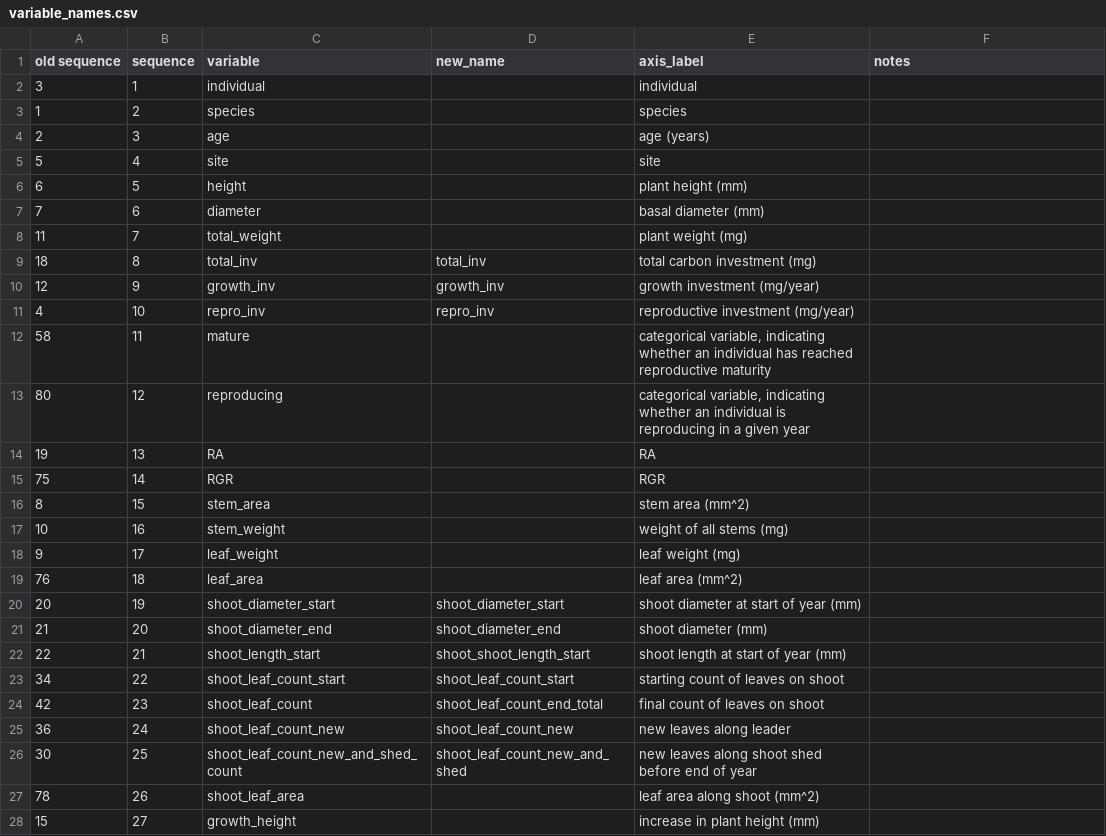
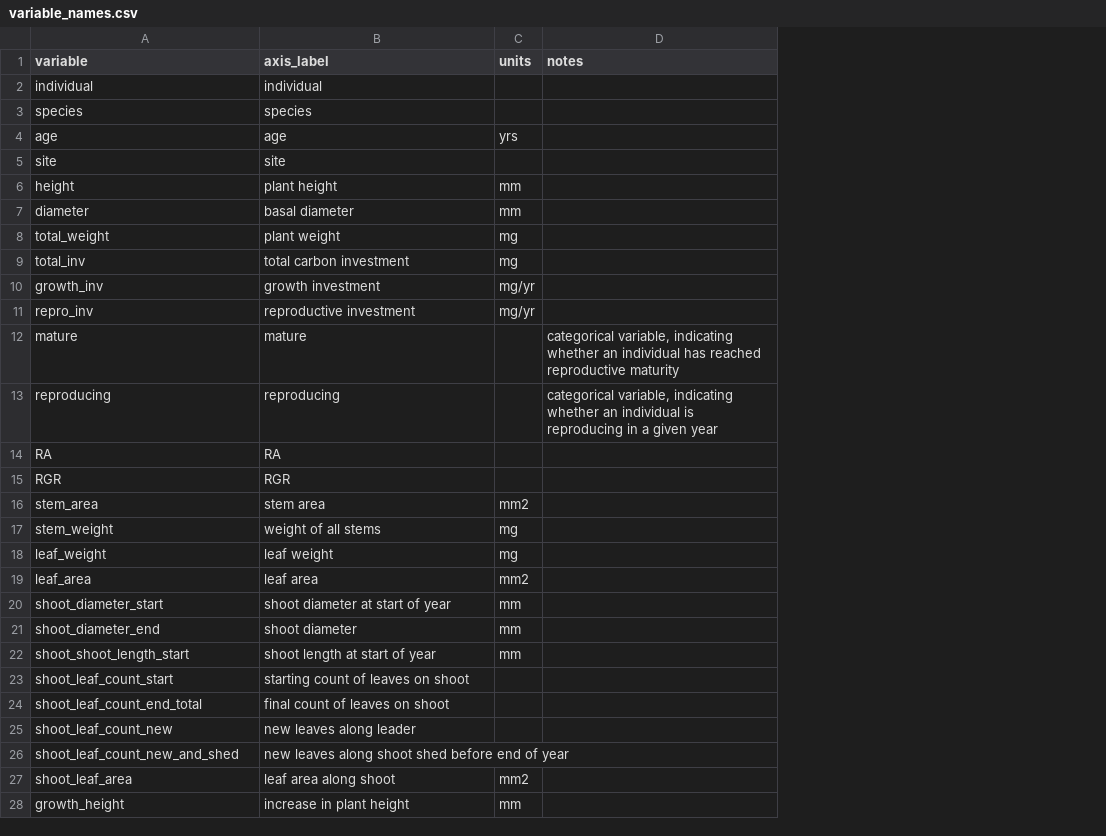
Before and after one commit to dfalster/Reproductive_Allocation_Kuringgai, a CSV file: data/variable_names.csv, drawn as a sheet; only a part is shown; removed rows and columns are numbered as before the commit, all else as after; the diff covers the shown part only; the diff names each change by its address in the sheet, - before the commit and + after, or states it on an @@ line.

Commit message:
Reorder variables to match order in data/variable_names.csv

```diff
--- a/data/variable_names.csv
+++ b/data/variable_names.csv
-column A (old sequence), rows 2-28: 3 | 1 | 2 | 5 | 6 | 7 | 11 | 18 | 12 | 4 | 58 | 80 | 19 | 75 | 8 | 10 | 9 | 76 | 20 | 21 | 22 | 34 | 42 | 36 | 30 | 78 | 15
-column B (sequence), rows 2-28: 1 | 2 | 3 | 4 | 5 | 6 | 7 | 8 | 9 | 10 | 11 | 12 | 13 | 14 | 15 | 16 | 17 | 18 | 19 | 20 | 21 | 22 | 23 | 24 | 25 | 26 | 27
-column D (new_name), rows 9-26: total_inv | growth_inv | repro_inv |  |  |  |  |  |  |  |  | shoot_diameter_start | shoot_diameter_end | shoot_shoot_length_start | shoot_leaf_count_start | shoot_leaf_count_end_total | shoot_leaf_count_new | shoot_leaf_count_new_and_shed
+column C (units), rows 4-28: yrs |  | mm | mm | mg | mg | mg/yr | mg/yr |  |  |  |  | mm2 | mg | mg | mm2 | mm | mm | mm |  |  |  |  | mm2 | mm
-B4 (axis_label): age (years)
+B4 (axis_label): age
-B6 (axis_label): plant height (mm)
+B6 (axis_label): plant height
-B7 (axis_label): basal diameter (mm)
+B7 (axis_label): basal diameter
-B8 (axis_label): plant weight (mg)
+B8 (axis_label): plant weight
-B9 (axis_label): total carbon investment (mg)
+B9 (axis_label): total carbon investment
-B10 (axis_label): growth investment (mg/year)
+B10 (axis_label): growth investment
-B11 (axis_label): reproductive investment (mg/year)
+B11 (axis_label): reproductive investment
-B12 (axis_label): categorical variable, indicating whether an individual has reached reproductive maturity
+B12 (axis_label): mature
-D12 (notes): (empty)
+D12 (notes): categorical variable, indicating whether an individual has reached reproductive maturity
-B13 (axis_label): categorical variable, indicating whether an individual is reproducing in a given year
+B13 (axis_label): reproducing
-D13 (notes): (empty)
+D13 (notes): categorical variable, indicating whether an individual is reproducing in a given year
-B16 (axis_label): stem area (mm^2)
+B16 (axis_label): stem area
-B17 (axis_label): weight of all stems (mg)
+B17 (axis_label): weight of all stems
-B18 (axis_label): leaf weight (mg)
+B18 (axis_label): leaf weight
-B19 (axis_label): leaf area (mm^2)
+B19 (axis_label): leaf area
-B20 (axis_label): shoot diameter at start of year (mm)
+B20 (axis_label): shoot diameter at start of year
-B21 (axis_label): shoot diameter (mm)
+B21 (axis_label): shoot diameter
-A22 (variable): shoot_length_start
+A22 (variable): shoot_shoot_length_start
-B22 (axis_label): shoot length at start of year (mm)
+B22 (axis_label): shoot length at start of year
-A24 (variable): shoot_leaf_count
+A24 (variable): shoot_leaf_count_end_total
-A26 (variable): shoot_leaf_count_new_and_shed_count
+A26 (variable): shoot_leaf_count_new_and_shed
-B27 (axis_label): leaf area along shoot (mm^2)
+B27 (axis_label): leaf area along shoot
-B28 (axis_label): increase in plant height (mm)
+B28 (axis_label): increase in plant height
```
Also changed, not shown: 3 added rows, 11 removed rows and 51 edited cells elsewhere in this file, 2 other files.
